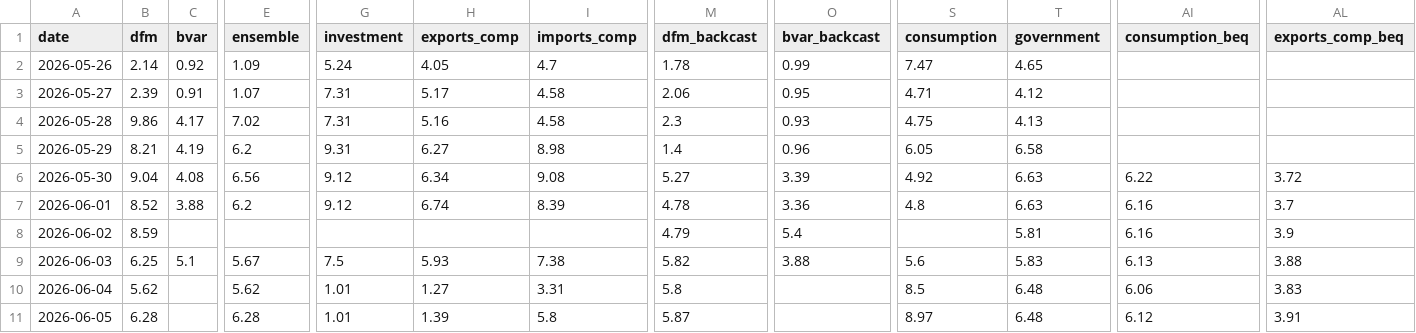
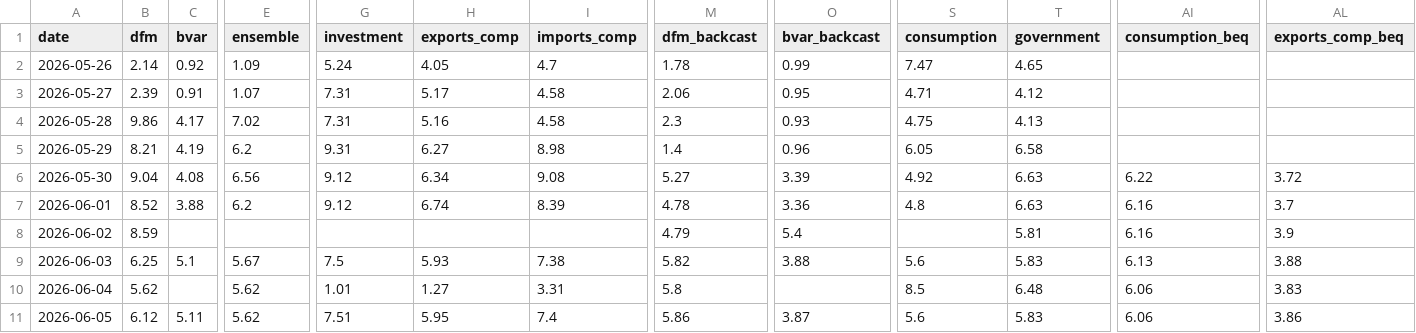
Before and after one commit to pengkodammaya/BM-ECB, a CSV file: docs/daily_log.csv, drawn as a sheet; only a part is shown, gaps mark what is left out; the diff covers the shown part only; the diff names each change by its address in the sheet, - before the commit and + after, or states it on an @@ line.

```diff
--- a/docs/daily_log.csv
+++ b/docs/daily_log.csv
-B11 (dfm): 6.28
+B11 (dfm): 6.12
-C11 (bvar): (empty)
+C11 (bvar): 5.11
-E11 (ensemble): 6.28
+E11 (ensemble): 5.62
-G11 (investment): 1.01
+G11 (investment): 7.51
-H11 (exports_comp): 1.39
+H11 (exports_comp): 5.95
-I11 (imports_comp): 5.8
+I11 (imports_comp): 7.4
-M11 (dfm_backcast): 5.87
+M11 (dfm_backcast): 5.86
-O11 (bvar_backcast): (empty)
+O11 (bvar_backcast): 3.87
-S11 (consumption): 8.97
+S11 (consumption): 5.6
-T11 (government): 6.48
+T11 (government): 5.83
-AI11 (consumption_beq): 6.12
+AI11 (consumption_beq): 6.06
-AL11 (exports_comp_beq): 3.91
+AL11 (exports_comp_beq): 3.86
```
Also changed, not shown: 8 edited cells elsewhere in this file, 3 other files.
